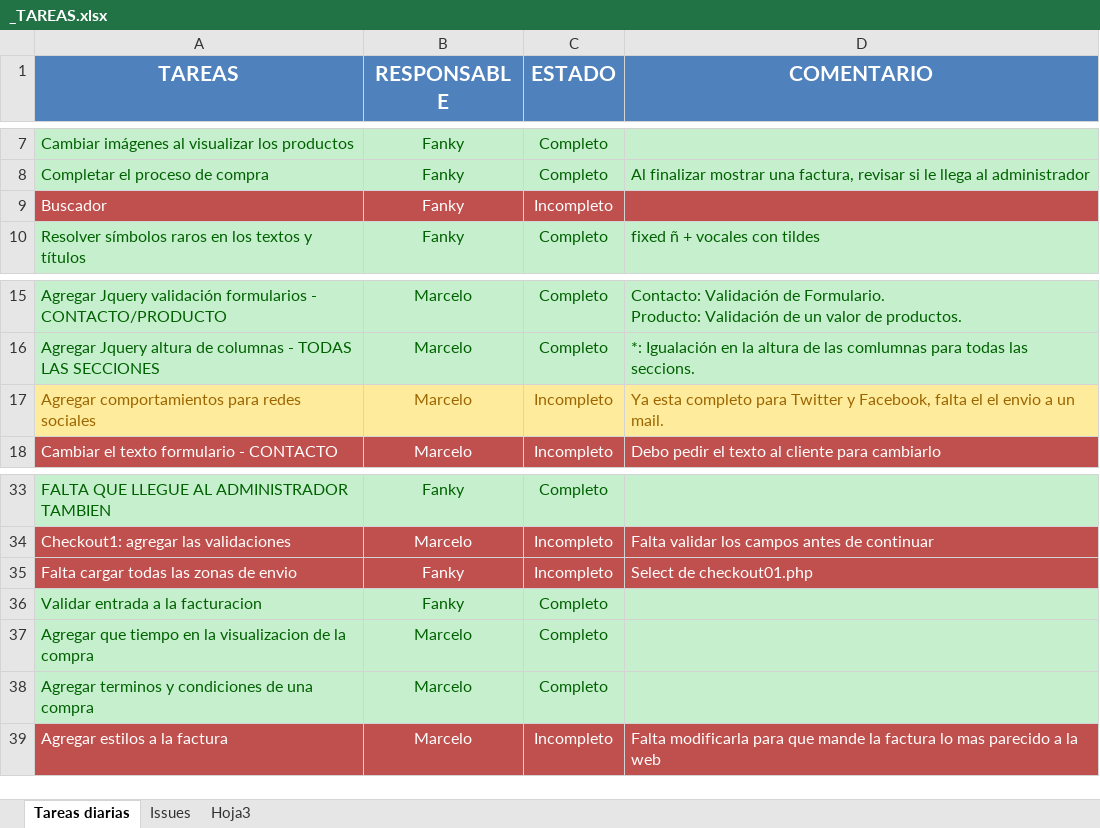
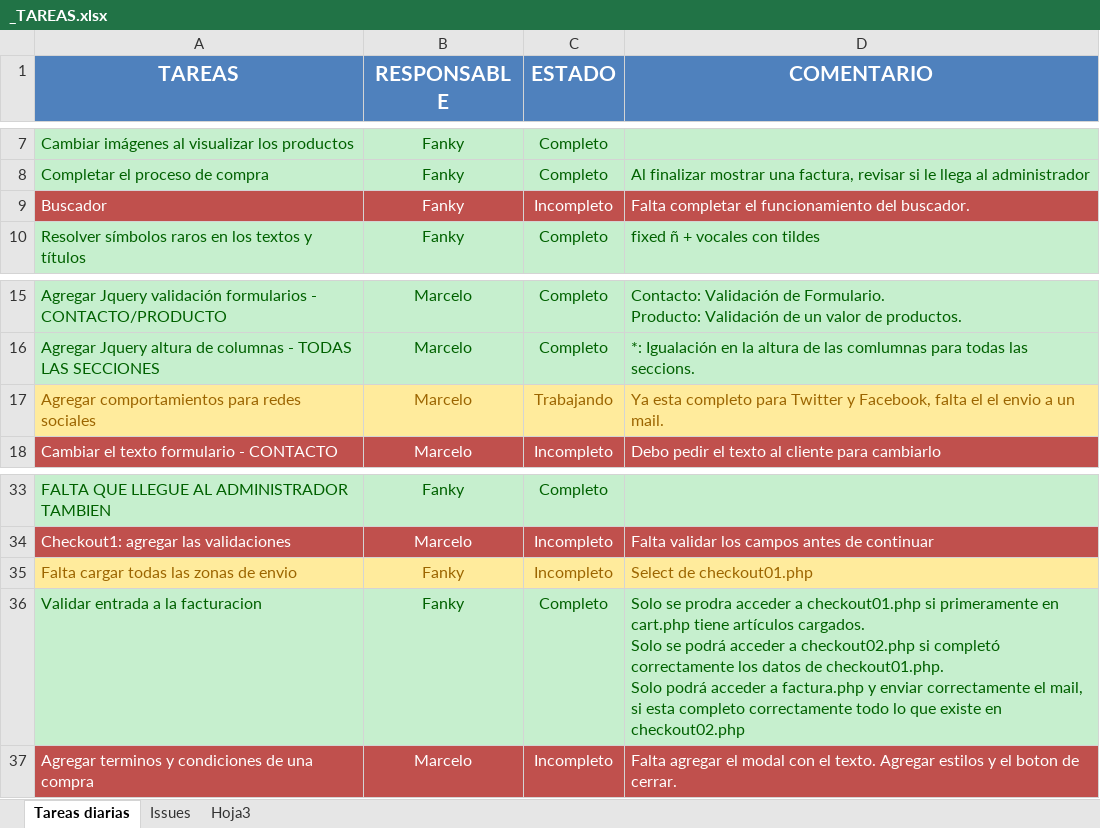
Before and after one commit to fanky10/playtime-sexshop, an Excel workbook: _TAREAS.xlsx, sheet Tareas diarias, drawn as a sheet; only a part is shown, gaps mark what is left out; values as stored, in another font and other column widths than the file's, no borders; removed rows and columns are numbered as before the commit, all else as after; ↵ is a line break in a cell; the diff names each change by its address in the sheet, - before the commit and + after, or states it on an @@ line.

Commit message:
tareas upd

```diff
--- a/_TAREAS.xlsx (sheet Tareas diarias)
+++ b/_TAREAS.xlsx (sheet Tareas diarias)
-D9 (COMENTARIO): (empty)
+D9 (COMENTARIO): Falta completar el funcionamiento del buscador.
-C17 (ESTADO): Incompleto
+C17 (ESTADO): Trabajando
@@ A35:D35 fill: #C0504D → #FFEB9C, text colour: #FFFFFF → #9C6500 @@
-D36 (COMENTARIO): (empty)
+D36 (COMENTARIO): Solo se prodra acceder a checkout01.php si primeramente en cart.php tiene artículos cargados. ↵ Solo se podrá acceder a checkout02.php si completó correctamente los datos de checkout01.php. ↵ Solo podrá acceder a factura.php y enviar correctamente el mail, si esta completo correctamente todo lo que existe en checkout02.php
-row 37: Agregar que tiempo en la visualizacion de la compra | Marcelo | Completo
-A37:D37 fill: #C6EFCE
+A37:D37 fill: #C0504D
-A37:C37 text colour: #006100
+A37:C37 text colour: #FFFFFF
-C37 (ESTADO): Completo
+C37 (ESTADO): Incompleto
-D37 (COMENTARIO): (empty)
+D37 (COMENTARIO): Falta agregar el modal con el texto. Agregar estilos y el boton de cerrar.
-row 39: Agregar estilos a la factura | Marcelo | Incompleto | Falta modificarla para que mande la factura lo mas parecido a la web
```
